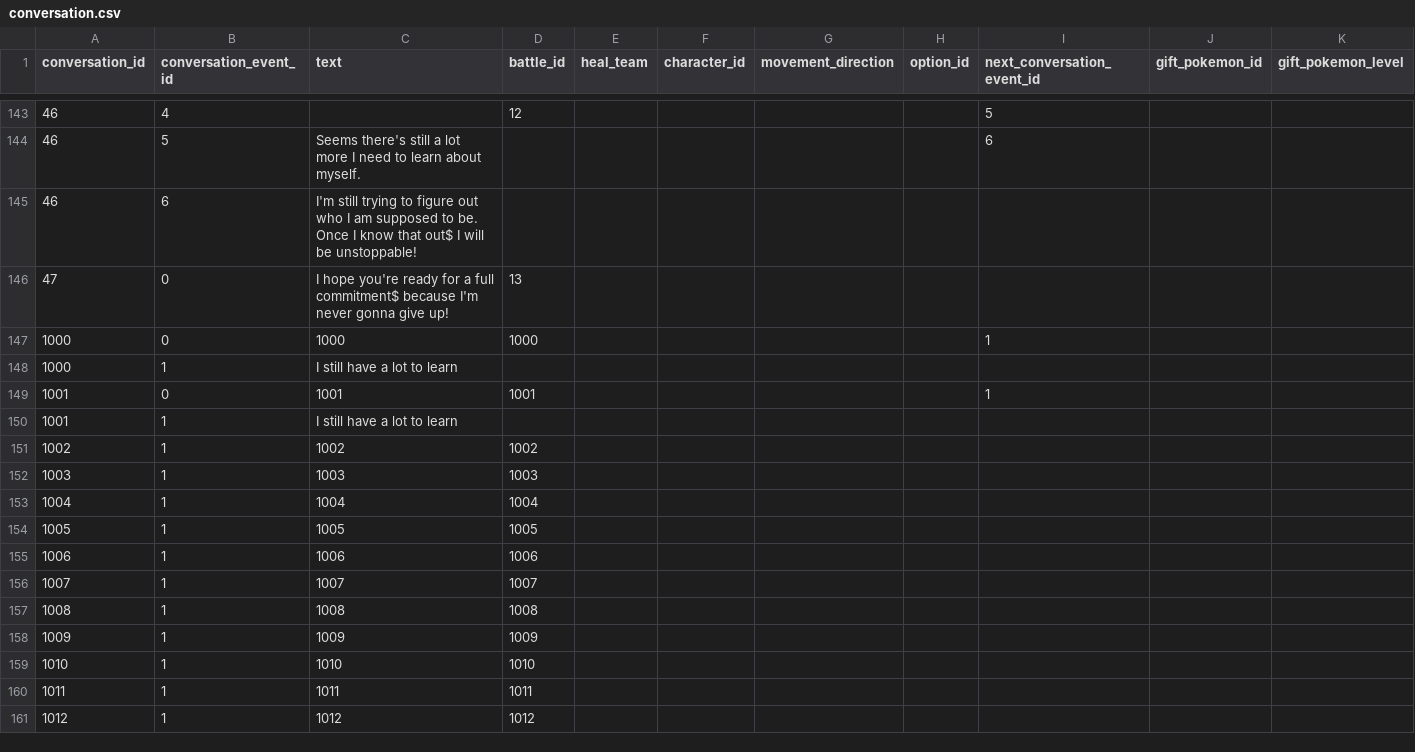
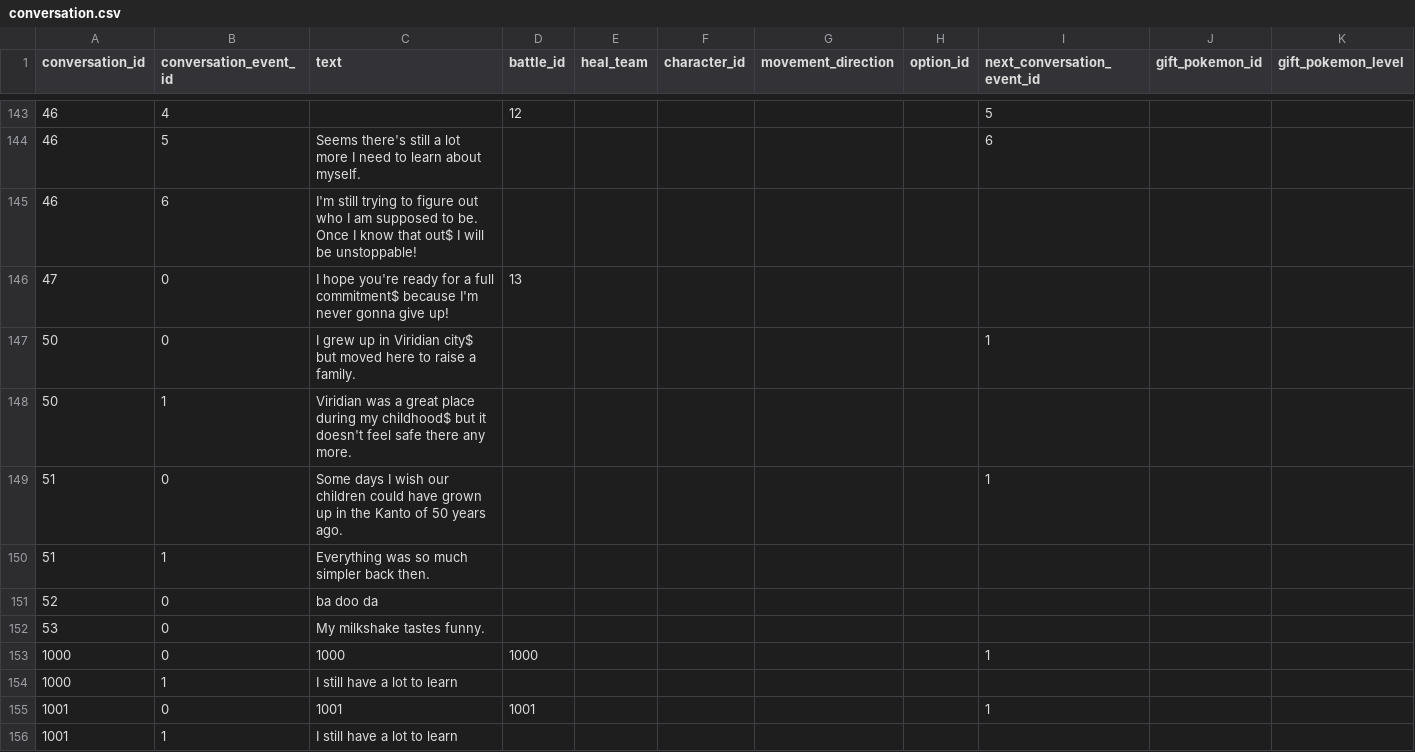
Before and after one commit to Jake-L/PokemonOceanBlue, a CSV file: src/rawdata/conversation.csv, drawn as a sheet; only a part is shown, gaps mark what is left out; the shorter side is filled out with more unchanged rows; rows hold the shown columns only; the diff names each change by its address in the sheet, - before the commit and + after, or states it on an @@ line.

```diff
--- a/src/rawdata/conversation.csv
+++ b/src/rawdata/conversation.csv
+row 147: 50 | 0 | I grew up in Viridian city$ but moved here to raise a family. |  |  |  |  |  | 1
+row 148: 50 | 1 | Viridian was a great place during my childhood$ but it doesn't feel safe there any more.
+row 149: 51 | 0 | Some days I wish our children could have grown up in the Kanto of 50 years ago. |  |  |  |  |  | 1
+row 150: 51 | 1 | Everything was so much simpler back then.
+row 151: 52 | 0 | ba doo da
+row 152: 53 | 0 | My milkshake tastes funny.
```
Also changed, not shown: src/maps/map33.csv, src/rawdata/characters.csv, 7 other files.
